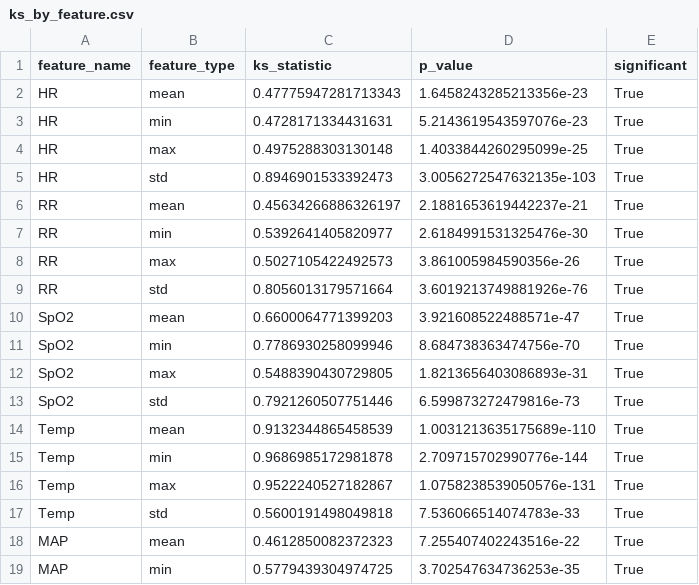
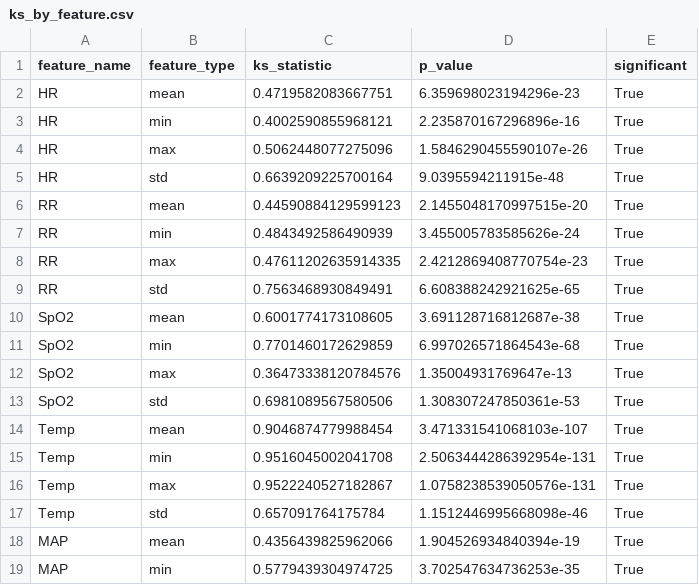
Before and after one commit to omergot/EHR_Translator, a CSV file: poc_translator/evaluation/ks_by_feature.csv, drawn as a sheet; only a part is shown; the diff covers the shown part only.

```diff
--- a/poc_translator/evaluation/ks_by_feature.csv
+++ b/poc_translator/evaluation/ks_by_feature.csv
@@ -1,19 +1,19 @@
 feature_name,feature_type,ks_statistic,p_value,significant
-HR,mean,0.47775947281713343,1.6458243285213356e-23,True
-HR,min,0.4728171334431631,5.2143619543597076e-23,True
-HR,max,0.4975288303130148,1.4033844260295099e-25,True
-HR,std,0.8946901533392473,3.0056272547632135e-103,True
-RR,mean,0.45634266886326197,2.1881653619442237e-21,True
-RR,min,0.5392641405820977,2.6184991531325476e-30,True
-RR,max,0.5027105422492573,3.861005984590356e-26,True
-RR,std,0.8056013179571664,3.6019213749881926e-76,True
-SpO2,mean,0.6600064771399203,3.921608522488571e-47,True
-SpO2,min,0.7786930258099946,8.684738363474756e-70,True
-SpO2,max,0.5488390430729805,1.8213656403086893e-31,True
-SpO2,std,0.7921260507751446,6.599873272479816e-73,True
-Temp,mean,0.9132344865458539,1.0031213635175689e-110,True
-Temp,min,0.9686985172981878,2.709715702990776e-144,True
+HR,mean,0.4719582083667751,6.359698023194296e-23,True
+HR,min,0.4002590855968121,2.235870167296896e-16,True
+HR,max,0.5062448077275096,1.5846290455590107e-26,True
+HR,std,0.6639209225700164,9.0395594211915e-48,True
+RR,mean,0.44590884129599123,2.1455048170997515e-20,True
+RR,min,0.4843492586490939,3.455005783585626e-24,True
+RR,max,0.47611202635914335,2.4212869408770754e-23,True
+RR,std,0.7563468930849491,6.608388242921625e-65,True
+SpO2,mean,0.6001774173108605,3.691128716812687e-38,True
+SpO2,min,0.7701460172629859,6.997026571864543e-68,True
+SpO2,max,0.36473338120784576,1.35004931769647e-13,True
+SpO2,std,0.6981089567580506,1.308307247850361e-53,True
+Temp,mean,0.9046874779988454,3.471331541068103e-107,True
+Temp,min,0.9516045002041708,2.5063444286392954e-131,True
 Temp,max,0.9522240527182867,1.0758238539050576e-131,True
-Temp,std,0.5600191498049818,7.536066514074783e-33,True
-MAP,mean,0.4612850082372323,7.255407402243516e-22,True
+Temp,std,0.657091764175784,1.1512446995668098e-46,True
+MAP,mean,0.4356439825962066,1.904526934840394e-19,True
 MAP,min,0.5779439304974725,3.702547634736253e-35,True
```
Also changed, not shown: 28 edited cells elsewhere in this file, poc_translator/evaluation/round_trip_metrics.csv, 8 other files.
